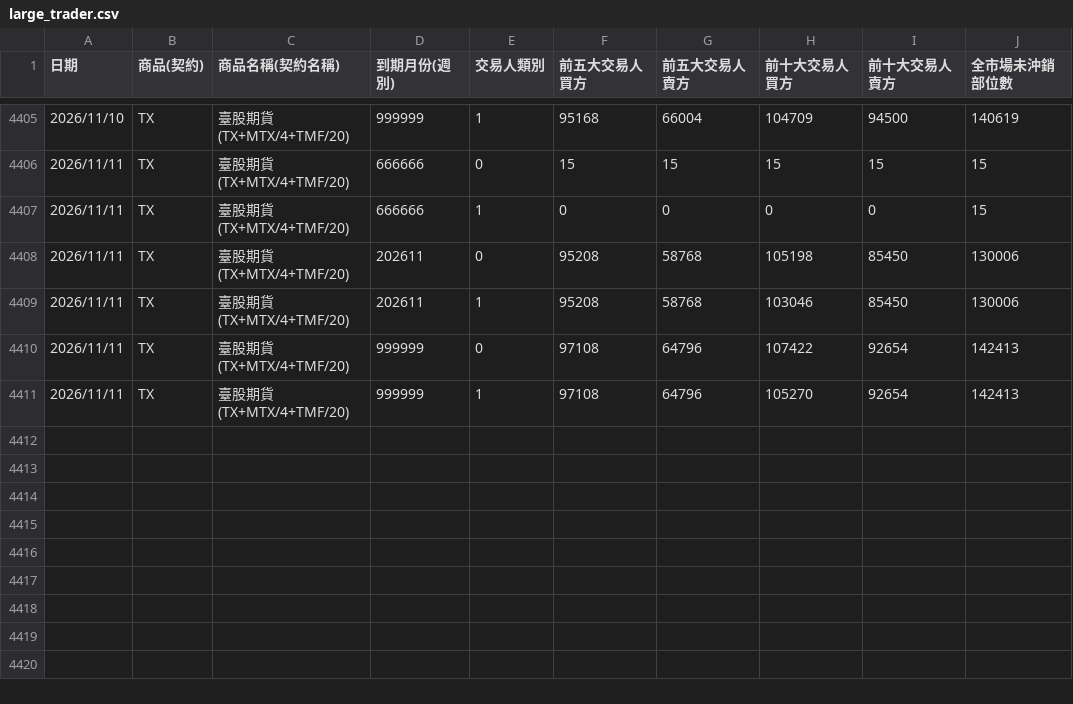
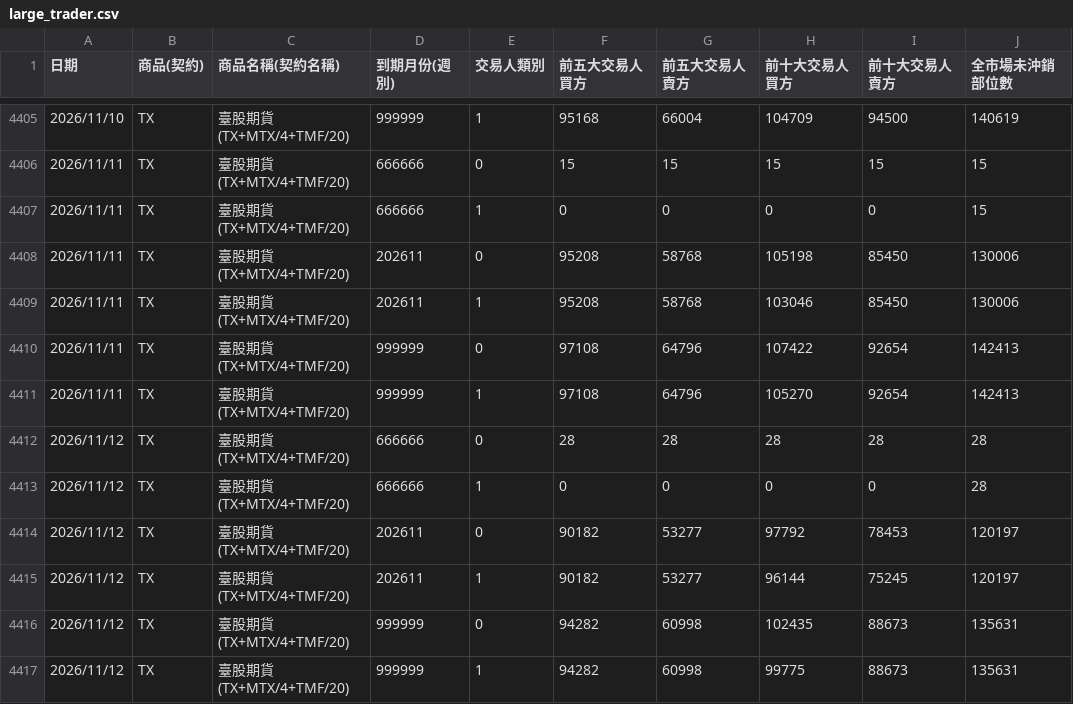
Before and after one commit to xd1104/trade-log, a CSV file: large_trader.csv, drawn as a sheet; only a part is shown, gaps mark what is left out; the diff names each change by its address in the sheet, - before the commit and + after, or states it on an @@ line.

```diff
--- a/large_trader.csv
+++ b/large_trader.csv
+row 4412: 2026/11/12 | TX | 臺股期貨(TX+MTX/4+TMF/20) | 666666 | 0 | 28 | 28 | 28 | 28 | 28
+row 4413: 2026/11/12 | TX | 臺股期貨(TX+MTX/4+TMF/20) | 666666 | 1 | 0 | 0 | 0 | 0 | 28
+row 4414: 2026/11/12 | TX | 臺股期貨(TX+MTX/4+TMF/20) | 202611 | 0 | 90182 | 53277 | 97792 | 78453 | 120197
+row 4415: 2026/11/12 | TX | 臺股期貨(TX+MTX/4+TMF/20) | 202611 | 1 | 90182 | 53277 | 96144 | 75245 | 120197
+row 4416: 2026/11/12 | TX | 臺股期貨(TX+MTX/4+TMF/20) | 999999 | 0 | 94282 | 60998 | 102435 | 88673 | 135631
+row 4417: 2026/11/12 | TX | 臺股期貨(TX+MTX/4+TMF/20) | 999999 | 1 | 94282 | 60998 | 99775 | 88673 | 135631
```
Also changed, not shown: futco.csv, futco_ah.csv, 8 other files.
